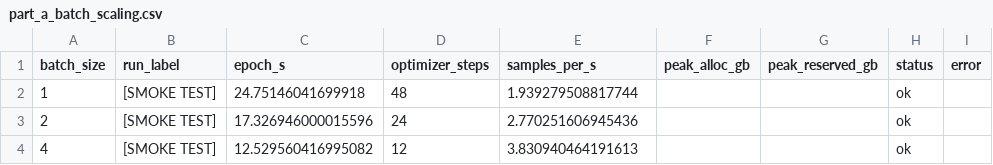
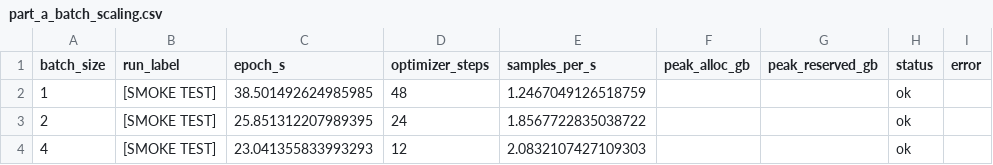
Before and after one commit to Kavan1804/data266-9486, a CSV file: HW4.5/results/smoke/part_a_batch_scaling.csv, drawn as a sheet.

```diff
--- a/HW4.5/results/smoke/part_a_batch_scaling.csv
+++ b/HW4.5/results/smoke/part_a_batch_scaling.csv
@@ -1,4 +1,4 @@
 batch_size,run_label,epoch_s,optimizer_steps,samples_per_s,peak_alloc_gb,peak_reserved_gb,status,error
-1,[SMOKE TEST],24.75146041699918,48,1.939279508817744,,,ok,
-2,[SMOKE TEST],17.326946000015596,24,2.770251606945436,,,ok,
-4,[SMOKE TEST],12.529560416995082,12,3.830940464191613,,,ok,
+1,[SMOKE TEST],38.501492624985985,48,1.2467049126518759,,,ok,
+2,[SMOKE TEST],25.851312207989395,24,1.8567722835038722,,,ok,
+4,[SMOKE TEST],23.041355833993293,12,2.0832107427109303,,,ok,
```
Also changed, not shown: HW4.5/results/smoke/hw4a_serving_summary.csv, HW4.5/results/smoke/kv_cache_vs_context.csv, 31 other files.
